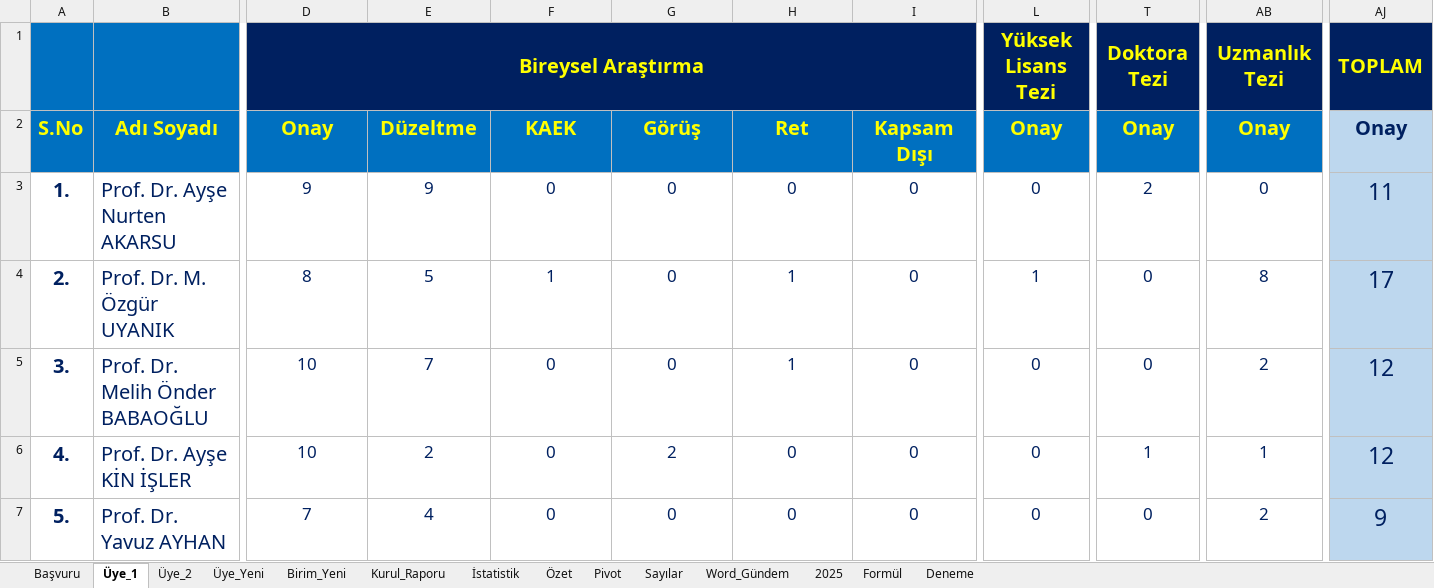
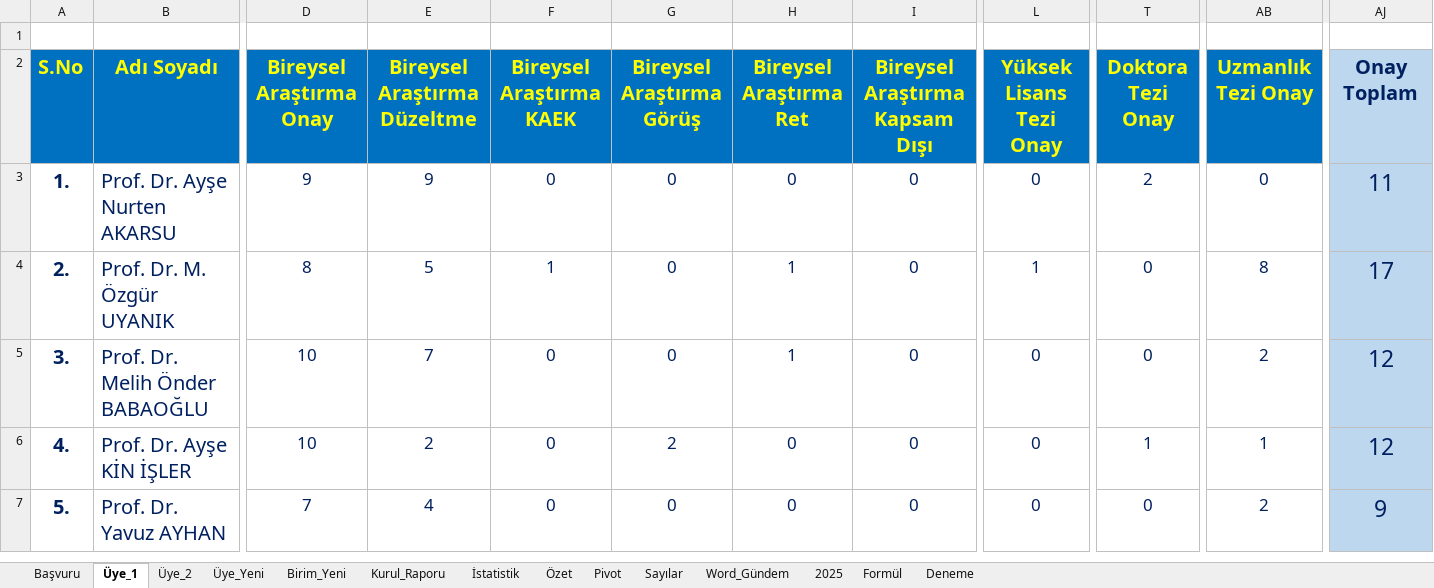
Before and after one commit to MahsuniTurkatar/sba-analiz, an Excel workbook: 2026_SBA.xlsx, sheet Üye_1, drawn as a sheet; only a part is shown, gaps mark what is left out; values as stored, in another font and other column widths than the file's, no borders; conditional formats not drawn; rows hold the shown columns only; the diff covers the shown part only; the diff names each change by its address in the sheet, - before the commit and + after, or states it on an @@ line.

Commit message:
Add files via upload

```diff
--- a/2026_SBA.xlsx (sheet Üye_1)
+++ b/2026_SBA.xlsx (sheet Üye_1)
-A1:B1 fill: #0070C0
+A1:B1 fill: none
-row 1:  |  | Bireysel Araştırma |  |  |  |  |  | Yüksek Lisans Tezi | Doktora Tezi | Uzmanlık Tezi | TOPLAM
+row 1: (empty)
-D1:AJ1 fill: #002060
+D1:AJ1 fill: none
-D1:K1 merged
-L1:S1 merged
-T1:AA1 merged
-AB1:AI1 merged
-AJ1:AQ1 merged
-D2: Onay
+D2: Bireysel Araştırma Onay
-E2: Düzeltme
+E2: Bireysel Araştırma Düzeltme
-F2: KAEK
+F2: Bireysel Araştırma KAEK
-G2: Görüş
+G2: Bireysel Araştırma Görüş
-H2: Ret
+H2: Bireysel Araştırma Ret
-I2: Kapsam Dışı
+I2: Bireysel Araştırma Kapsam Dışı
-L2: Onay
+L2: Yüksek Lisans Tezi Onay
-T2: Onay
+T2: Doktora Tezi Onay
-AB2: Onay
+AB2: Uzmanlık Tezi Onay
-AJ2: Onay
+AJ2: Onay Toplam
```
Also changed, not shown: 30 edited cells and cell formats elsewhere in this sheet.
